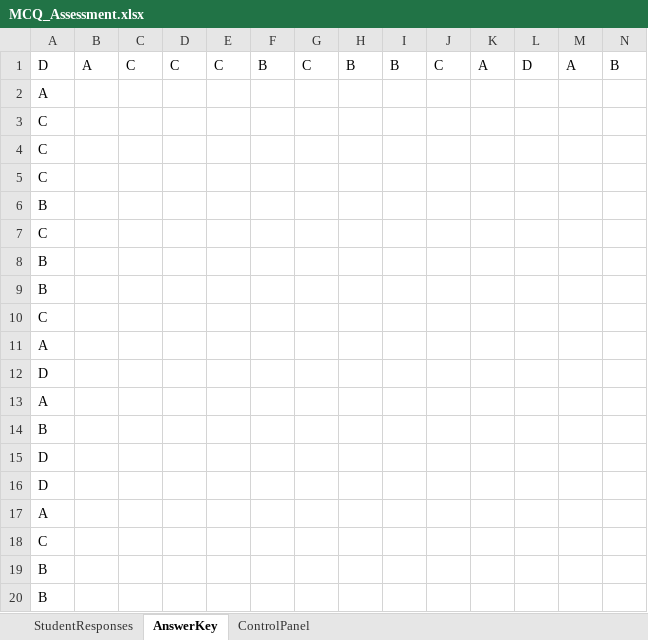
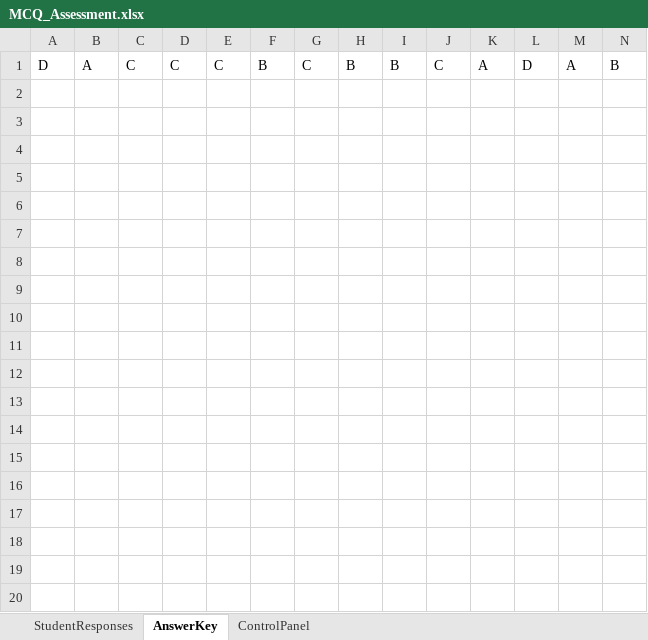
Before and after one commit to Gpro654321/MCQ_Validation_Item_Analysis, an Excel workbook: MCQ_Assessment.xlsx, sheet AnswerKey, drawn as a sheet; only a part is shown; values as stored, in another font and other column widths than the file's, no borders; charts and pictures not drawn; rows hold the shown columns only; the diff names each change by its address in the sheet, - before the commit and + after, or states it on an @@ line.

Commit message:
Add files via upload

```diff
--- a/MCQ_Assessment.xlsx (sheet AnswerKey)
+++ b/MCQ_Assessment.xlsx (sheet AnswerKey)
-row 2: A
-row 3: C
-row 4: C
-row 5: C
-row 6: B
-row 7: C
-row 8: B
-row 9: B
-row 10: C
-row 11: A
-row 12: D
-row 13: A
-row 14: B
-row 15: D
-row 16: D
-row 17: A
-row 18: C
-row 19: B
-row 20: B
```
